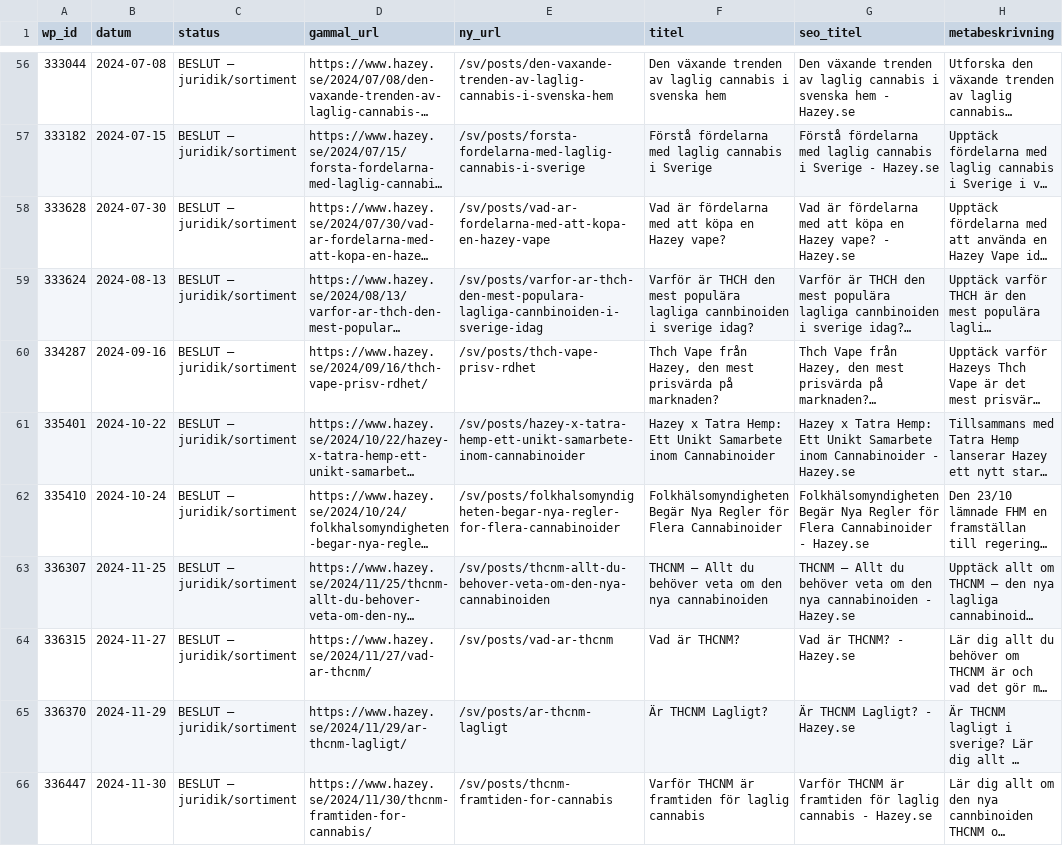
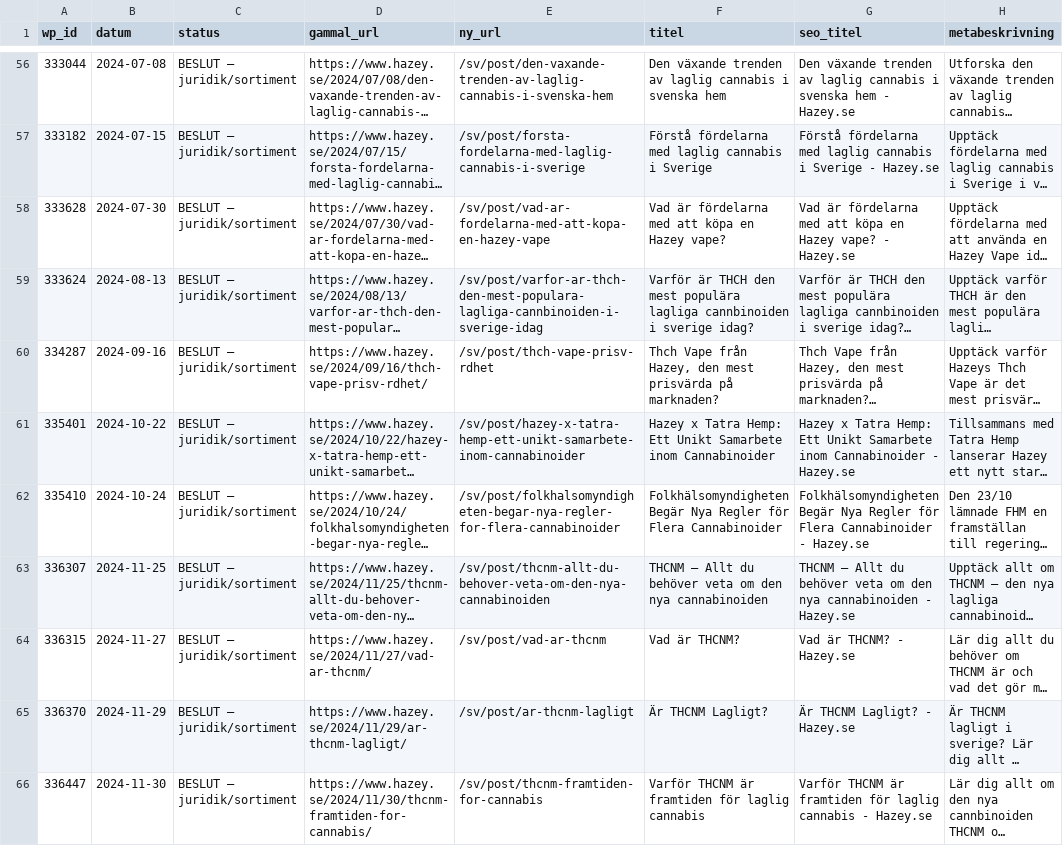
Before and after one commit to vilmerwahlberg-netizen/hazey-storefront, a CSV file: theme8/review/blog-seo-2026-11/data/ARTICLE-MAPPING.csv, drawn as a sheet; only a part is shown, gaps mark what is left out; long unchanged cells end in …; the diff covers the shown part only; the diff names each change by its address in the sheet, - before the commit and + after, or states it on an @@ line.

```diff
--- a/theme8/review/blog-seo-2026-11/data/ARTICLE-MAPPING.csv
+++ b/theme8/review/blog-seo-2026-11/data/ARTICLE-MAPPING.csv
-E56 (ny_url): /sv/posts/den-vaxande-trenden-av-laglig-cannabis-i-svenska-hem
+E56 (ny_url): /sv/post/den-vaxande-trenden-av-laglig-cannabis-i-svenska-hem
-E57 (ny_url): /sv/posts/forsta-fordelarna-med-laglig-cannabis-i-sverige
+E57 (ny_url): /sv/post/forsta-fordelarna-med-laglig-cannabis-i-sverige
-E58 (ny_url): /sv/posts/vad-ar-fordelarna-med-att-kopa-en-hazey-vape
+E58 (ny_url): /sv/post/vad-ar-fordelarna-med-att-kopa-en-hazey-vape
-E59 (ny_url): /sv/posts/varfor-ar-thch-den-mest-populara-lagliga-cannbinoiden-i-sverige-idag
+E59 (ny_url): /sv/post/varfor-ar-thch-den-mest-populara-lagliga-cannbinoiden-i-sverige-idag
-E60 (ny_url): /sv/posts/thch-vape-prisv-rdhet
+E60 (ny_url): /sv/post/thch-vape-prisv-rdhet
-E61 (ny_url): /sv/posts/hazey-x-tatra-hemp-ett-unikt-samarbete-inom-cannabinoider
+E61 (ny_url): /sv/post/hazey-x-tatra-hemp-ett-unikt-samarbete-inom-cannabinoider
-E62 (ny_url): /sv/posts/folkhalsomyndigheten-begar-nya-regler-for-flera-cannabinoider
+E62 (ny_url): /sv/post/folkhalsomyndigheten-begar-nya-regler-for-flera-cannabinoider
-E63 (ny_url): /sv/posts/thcnm-allt-du-behover-veta-om-den-nya-cannabinoiden
+E63 (ny_url): /sv/post/thcnm-allt-du-behover-veta-om-den-nya-cannabinoiden
-E64 (ny_url): /sv/posts/vad-ar-thcnm
+E64 (ny_url): /sv/post/vad-ar-thcnm
-E65 (ny_url): /sv/posts/ar-thcnm-lagligt
+E65 (ny_url): /sv/post/ar-thcnm-lagligt
-E66 (ny_url): /sv/posts/thcnm-framtiden-for-cannabis
+E66 (ny_url): /sv/post/thcnm-framtiden-for-cannabis
```
Also changed, not shown: 64 edited cells elsewhere in this file, theme8/review/blog-seo-2026-11/data/INTERNAL-LINKS.csv, 18 other files.
